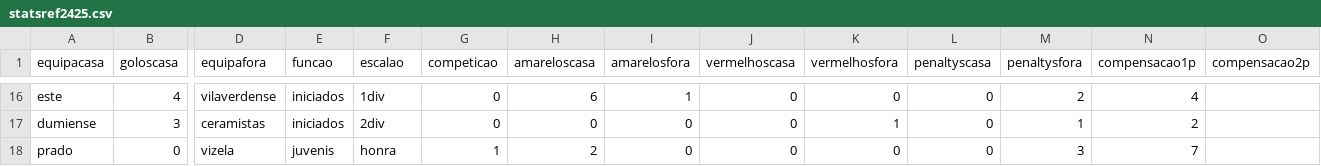
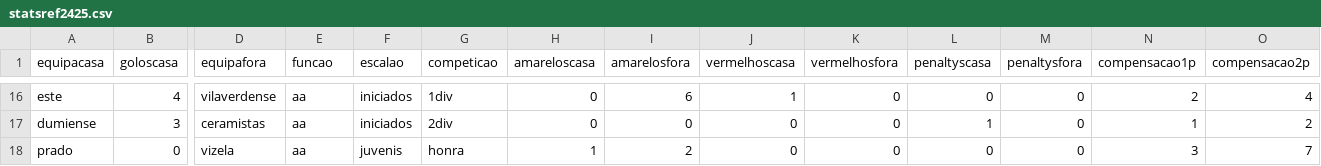
Before and after one commit to HugoRochartk/RefereeAnalysis, a CSV file: datasets/statsref2425.csv, drawn as a sheet; only a part is shown, gaps mark what is left out; the diff covers the shown part only; the diff names each change by its address in the sheet, - before the commit and + after, or states it on an @@ line.

```diff
--- a/datasets/statsref2425.csv
+++ b/datasets/statsref2425.csv
-E16:E17 (funcao): iniciados
+E16:E17 (funcao): aa
-F16 (escalao): 1div
+F16 (escalao): iniciados
-G16 (competicao): 0
+G16 (competicao): 1div
-H16 (amareloscasa): 6
+H16 (amareloscasa): 0
-I16 (amarelosfora): 1
+I16 (amarelosfora): 6
-J16 (vermelhoscasa): 0
+J16 (vermelhoscasa): 1
-M16 (penaltysfora): 2
+M16 (penaltysfora): 0
-N16 (compensacao1p): 4
+N16 (compensacao1p): 2
-O16 (compensacao2p): (empty)
+O16 (compensacao2p): 4
-F17 (escalao): 2div
+F17 (escalao): iniciados
-G17 (competicao): 0
+G17 (competicao): 2div
-K17 (vermelhosfora): 1
+K17 (vermelhosfora): 0
-L17 (penaltyscasa): 0
+L17 (penaltyscasa): 1
-M17 (penaltysfora): 1
+M17 (penaltysfora): 0
-N17 (compensacao1p): 2
+N17 (compensacao1p): 1
-O17 (compensacao2p): (empty)
+O17 (compensacao2p): 2
-E18 (funcao): juvenis
+E18 (funcao): aa
-F18 (escalao): honra
+F18 (escalao): juvenis
-G18 (competicao): 1
+G18 (competicao): honra
-H18 (amareloscasa): 2
+H18 (amareloscasa): 1
-I18 (amarelosfora): 0
+I18 (amarelosfora): 2
-M18 (penaltysfora): 3
+M18 (penaltysfora): 0
-N18 (compensacao1p): 7
+N18 (compensacao1p): 3
-O18 (compensacao2p): (empty)
+O18 (compensacao2p): 7
```
Also changed, not shown: 1 added row, 1 removed row and 28 edited cells elsewhere in this file.
